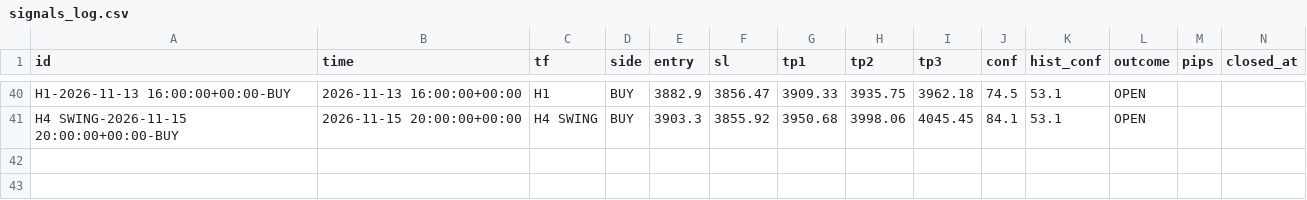
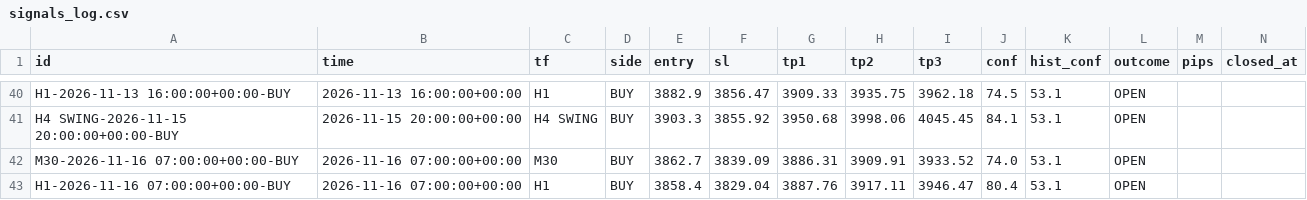
Before and after one commit to 25ftt1018/XAUUSD_AI, a CSV file: data/signals_log.csv, drawn as a sheet; only a part is shown, gaps mark what is left out; the diff names each change by its address in the sheet, - before the commit and + after, or states it on an @@ line.

Commit message:
scoreboard: cron signal log

```diff
--- a/data/signals_log.csv
+++ b/data/signals_log.csv
+row 42: M30-2026-11-16 07:00:00+00:00-BUY | 2026-11-16 07:00:00+00:00 | M30 | BUY | 3862.7 | 3839.09 | 3886.31 | 3909.91 | 3933.52 | 74.0 | 53.1 | OPEN
+row 43: H1-2026-11-16 07:00:00+00:00-BUY | 2026-11-16 07:00:00+00:00 | H1 | BUY | 3858.4 | 3829.04 | 3887.76 | 3917.11 | 3946.47 | 80.4 | 53.1 | OPEN
```
